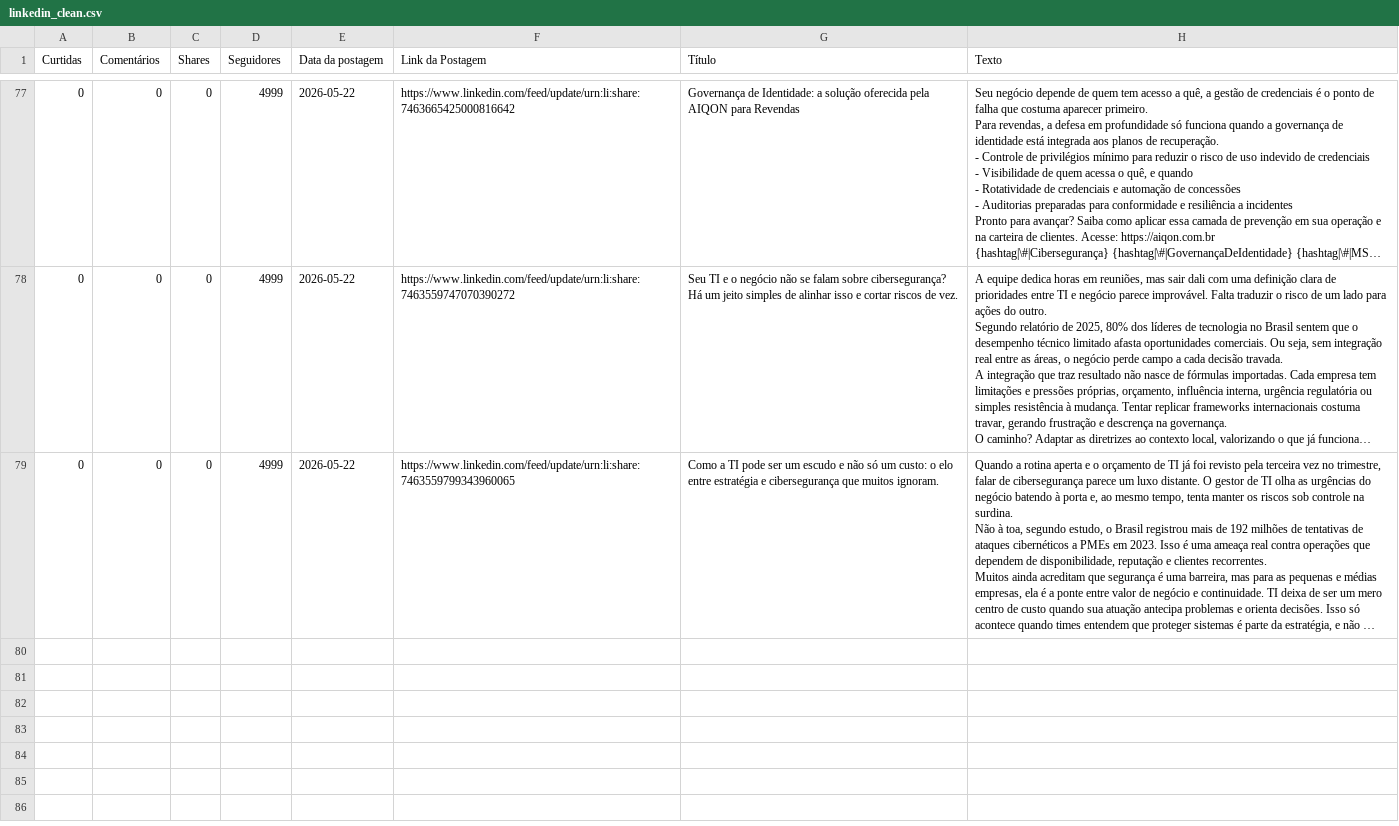
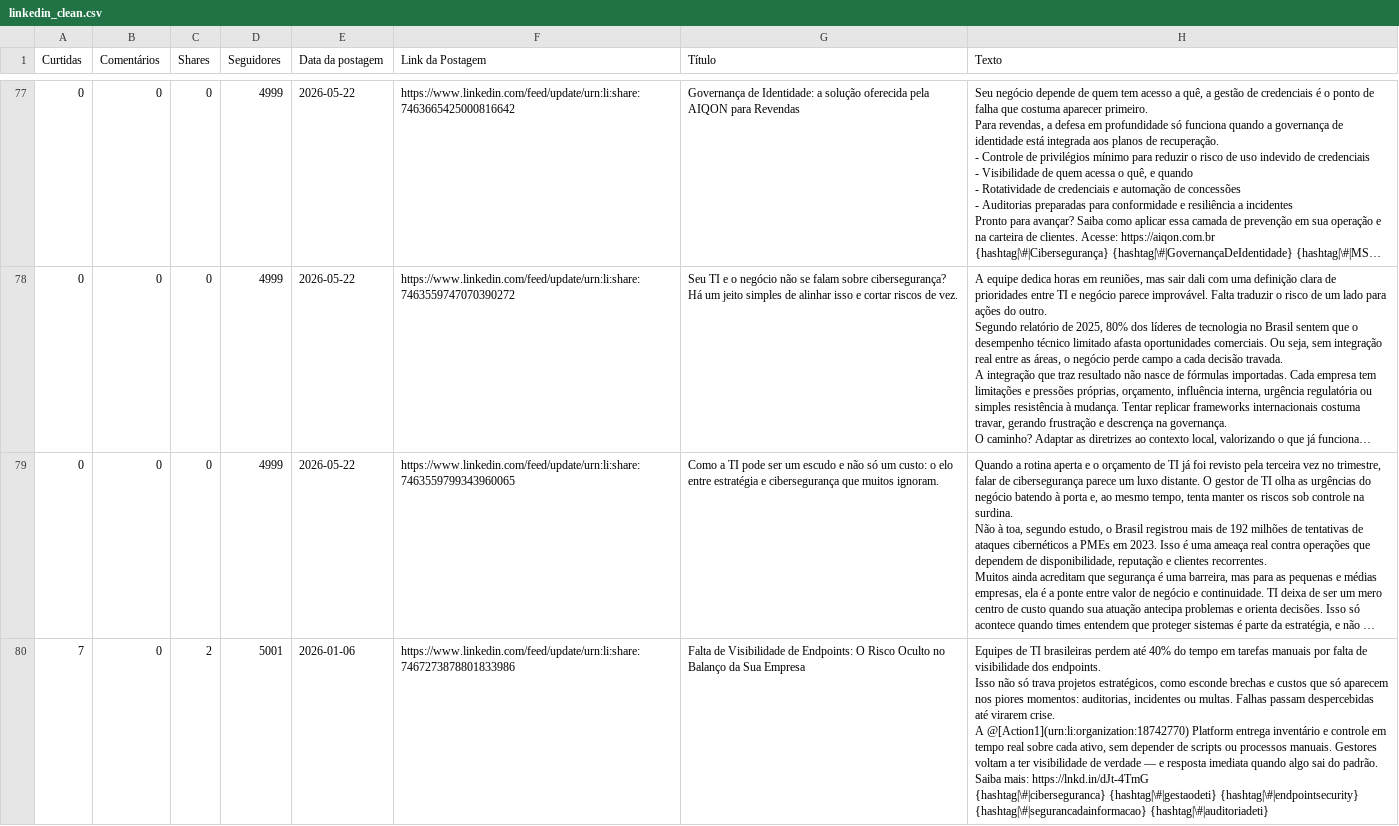
Before and after one commit to m4ik-crtl/indicadores-2026, a CSV file: dataset/linkedin_clean.csv, drawn as a sheet; only a part is shown, gaps mark what is left out; long unchanged cells end in …; ↵ is a line break in a cell; the diff names each change by its address in the sheet, - before the commit and + after, or states it on an @@ line.

```diff
--- a/dataset/linkedin_clean.csv
+++ b/dataset/linkedin_clean.csv
+row 80: 7 | 0 | 2 | 5001 | 2026-01-06 | https://www.linkedin.com/feed/update/urn:li:share:7467273878801833986 | Falta de Visibilidade de Endpoints: O Risco Oculto no Balanço da Sua Empresa | Equipes de TI brasileiras perdem até 40% do tempo em tarefas manuais por falta de visibilidade dos endpoints. ↵ Isso não só trava projetos estratégicos, como esconde brechas e custos que só aparecem nos piores momentos: auditorias, incidentes ou multas. Falhas passam despercebidas até virarem crise. ↵ A @[Action1](urn:li:organization:18742770) Platform entrega inventário e controle em tempo real sobre cada ativo, sem depender de scripts ou processos manuais. Gestores voltam a ter visibilidade de verdade — e resposta imediata quando algo sai do padrão. ↵ Saiba mais: https://lnkd.in/dJt-4TmG ↵ {hashtag|\#|ciberseguranca} {hashtag|\#|gestaodeti} {hashtag|\#|endpointsecurity} {hashtag|\#|segurancadainformacao} {hashtag|\#|auditoriadeti}
```
Also changed, not shown: dataset/mailchimp_clean.csv, 1 other file.
